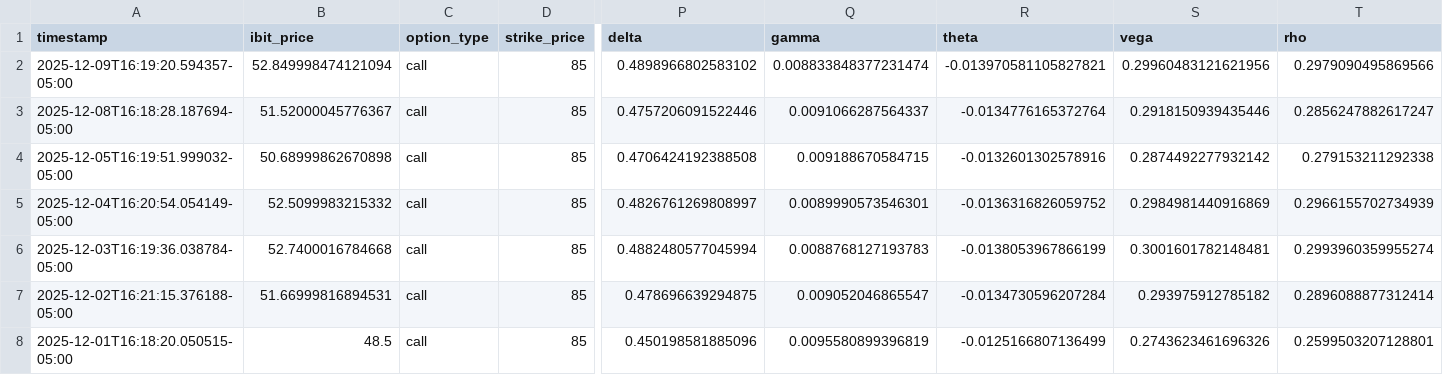
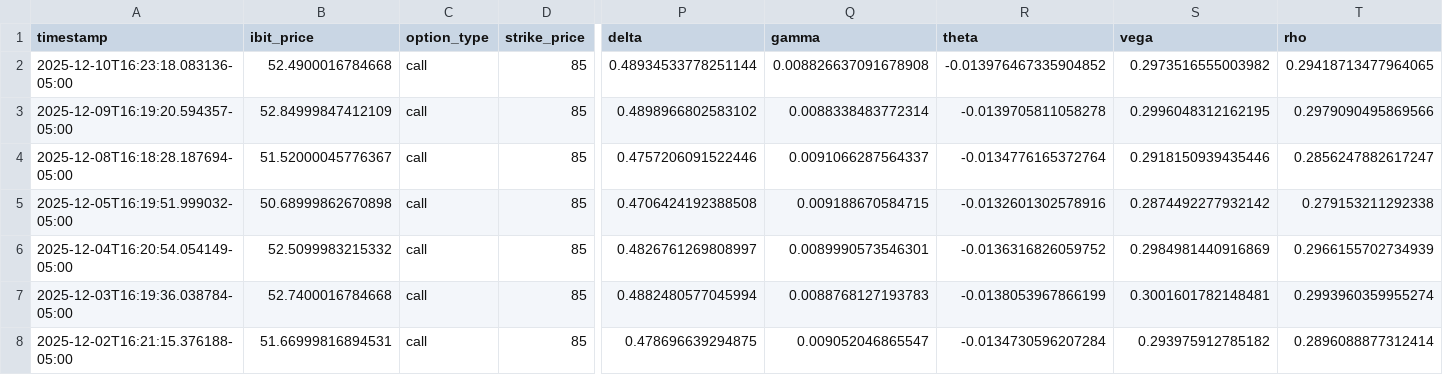
Before and after one commit to analytics-01/analytics-01.github.io, a CSV file: projects/IBIT_Call_Monitor/data/ibit_calls.csv, drawn as a sheet; only a part is shown, gaps mark what is left out; the shorter side is filled out with more unchanged rows; addresses are those after the commit; rows hold the shown columns only; the diff names each change by its address in the sheet, - before the commit and + after, or states it on an @@ line.

```diff
--- a/projects/IBIT_Call_Monitor/data/ibit_calls.csv
+++ b/projects/IBIT_Call_Monitor/data/ibit_calls.csv
+row 2: 2025-12-10T16:23:18.083136-05:00 | 52.4900016784668 | call | 85 | 0.48934533778251144 | 0.008826637091678908 | -0.013976467335904852 | 0.2973516555003982 | 0.29418713477964065
-B3 (ibit_price): 52.849998474121094
+B3 (ibit_price): 52.84999847412109
-Q3 (gamma): 0.008833848377231474
+Q3 (gamma): 0.0088338483772314
-R3 (theta): -0.013970581105827821
+R3 (theta): -0.0139705811058278
-S3 (vega): 0.29960483121621956
+S3 (vega): 0.2996048312162195
```
Also changed, not shown: docs/projects/IBIT_Call_Monitor/data/ibit_calls.csv.
